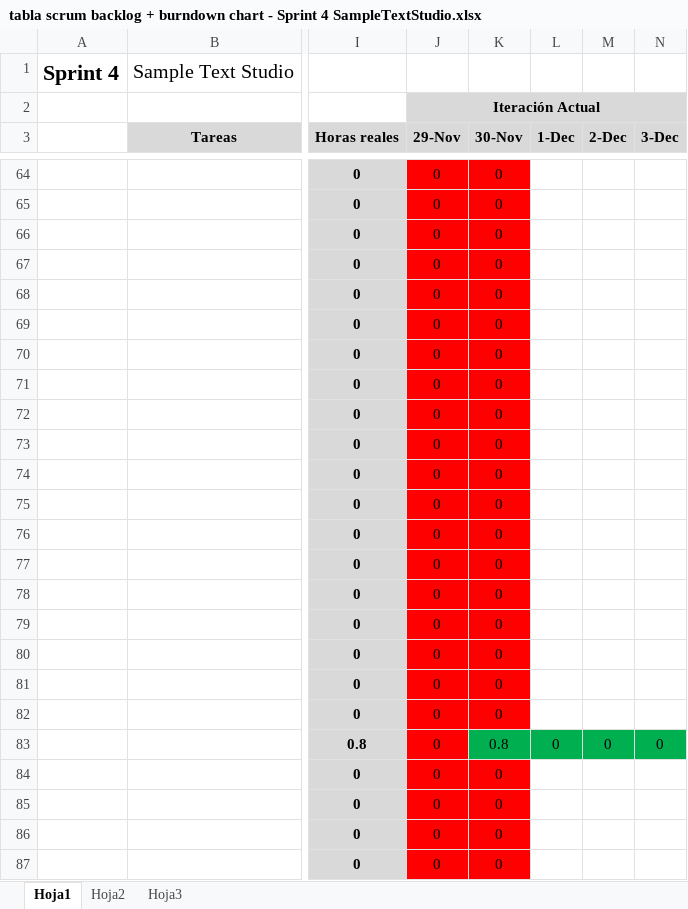
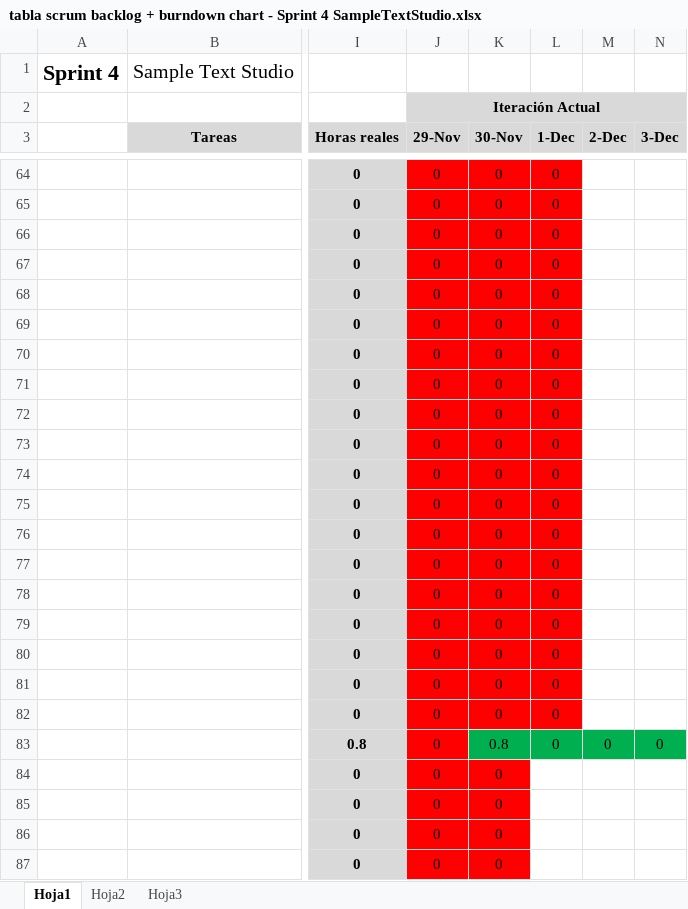
Before and after one commit to devildrake/MAP_LegendOfRadev, an Excel workbook: tabla scrum backlog + burndown chart - Sprint 4 SampleTextStudio.xlsx, sheet Hoja1, drawn as a sheet; only a part is shown, gaps mark what is left out; values as stored, in another font and other column widths than the file's, no borders; charts and pictures not drawn; the diff covers the shown part only; the diff names each change by its address in the sheet, - before the commit and + after, or states it on an @@ line.

```diff
--- a/tabla scrum backlog + burndown chart - Sprint 4 SampleTextStudio.xlsx (sheet Hoja1)
+++ b/tabla scrum backlog + burndown chart - Sprint 4 SampleTextStudio.xlsx (sheet Hoja1)
-L64:L82 (1-Dec): (empty)
+L64:L82 (1-Dec): 0
-L64:L82 fill: none
+L64:L82 fill: #FF0000
```
Also changed, not shown: 3 added rows, 3 removed rows, 29 edited cells and cell formats elsewhere in this sheet, charts or pictures.
